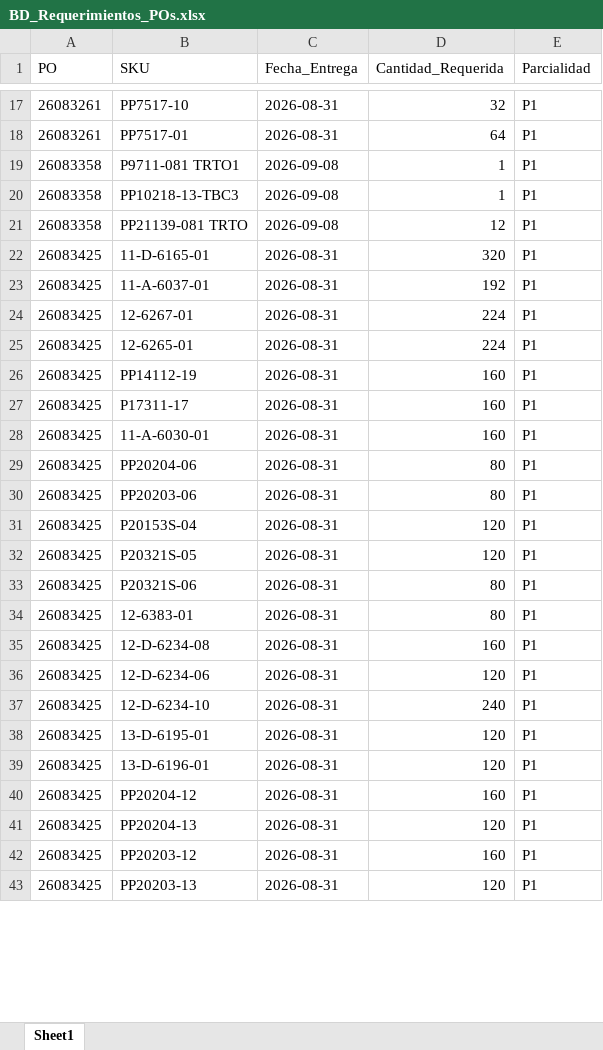
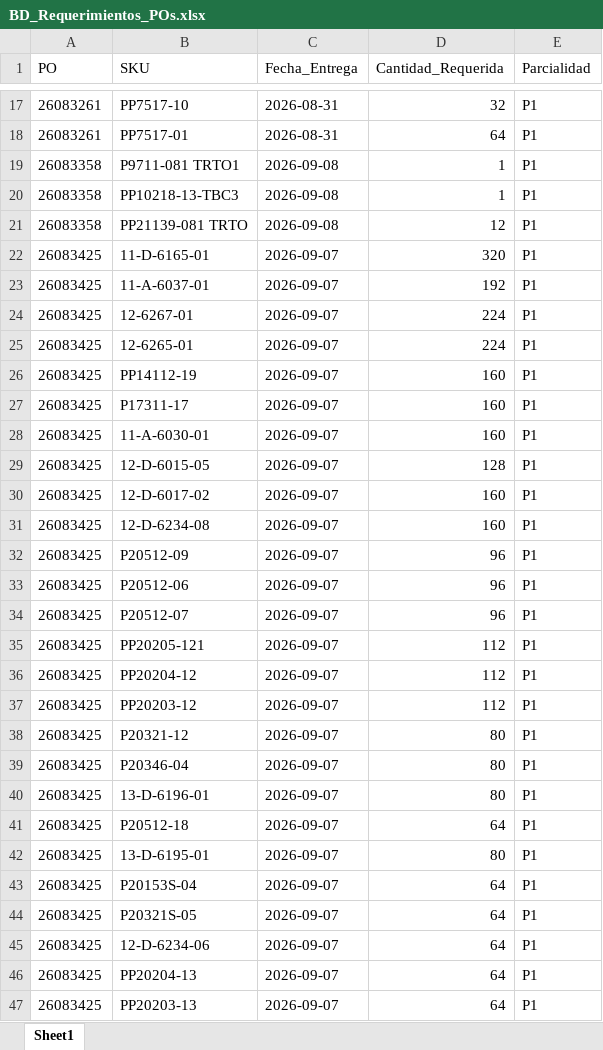
Before and after one commit to jesusalbertomoraleslopez-byte/sigrama_po_tracker, an Excel workbook: data/BD_Requerimientos_POs.xlsx, sheet Sheet1, drawn as a sheet; only a part is shown, gaps mark what is left out; values as stored, in another font and other column widths than the file's, no borders; removed rows and columns are numbered as before the commit, all else as after; the diff covers the shown part only; the diff names each change by its address in the sheet, - before the commit and + after, or states it on an @@ line.

```diff
--- a/data/BD_Requerimientos_POs.xlsx (sheet Sheet1)
+++ b/data/BD_Requerimientos_POs.xlsx (sheet Sheet1)
-C22:C28 (Fecha_Entrega): 2026-08-31
+C22:C28 (Fecha_Entrega): 2026-09-07
+row 29: 26083425 | 12-D-6015-05 | 2026-09-07 | 128 | P1
+row 30: 26083425 | 12-D-6017-02 | 2026-09-07 | 160 | P1
+row 31: 26083425 | 12-D-6234-08 | 2026-09-07 | 160 | P1
+row 32: 26083425 | P20512-09 | 2026-09-07 | 96 | P1
+row 33: 26083425 | P20512-06 | 2026-09-07 | 96 | P1
+row 34: 26083425 | P20512-07 | 2026-09-07 | 96 | P1
+row 35: 26083425 | PP20205-121 | 2026-09-07 | 112 | P1
+row 36: 26083425 | PP20204-12 | 2026-09-07 | 112 | P1
+row 37: 26083425 | PP20203-12 | 2026-09-07 | 112 | P1
-B38 (SKU): PP20204-06
+B38 (SKU): P20321-12
-C38:C39 (Fecha_Entrega): 2026-08-31
+C38:C39 (Fecha_Entrega): 2026-09-07
-B39 (SKU): PP20203-06
+B39 (SKU): P20346-04
+row 40: 26083425 | 13-D-6196-01 | 2026-09-07 | 80 | P1
+row 41: 26083425 | P20512-18 | 2026-09-07 | 64 | P1
+row 42: 26083425 | 13-D-6195-01 | 2026-09-07 | 80 | P1
-C43:C44 (Fecha_Entrega): 2026-08-31
+C43:C44 (Fecha_Entrega): 2026-09-07
-D43:D44 (Cantidad_Requerida): 120
+D43:D44 (Cantidad_Requerida): 64
-row 33: 26083425 | P20321S-06 | 2026-08-31 | 80 | P1
-row 34: 26083425 | 12-6383-01 | 2026-08-31 | 80 | P1
-row 35: 26083425 | 12-D-6234-08 | 2026-08-31 | 160 | P1
-C45 (Fecha_Entrega): 2026-08-31
+C45 (Fecha_Entrega): 2026-09-07
-D45 (Cantidad_Requerida): 120
+D45 (Cantidad_Requerida): 64
-row 37: 26083425 | 12-D-6234-10 | 2026-08-31 | 240 | P1
-row 38: 26083425 | 13-D-6195-01 | 2026-08-31 | 120 | P1
-row 39: 26083425 | 13-D-6196-01 | 2026-08-31 | 120 | P1
-row 40: 26083425 | PP20204-12 | 2026-08-31 | 160 | P1
-C46 (Fecha_Entrega): 2026-08-31
+C46 (Fecha_Entrega): 2026-09-07
-D46 (Cantidad_Requerida): 120
+D46 (Cantidad_Requerida): 64
-row 42: 26083425 | PP20203-12 | 2026-08-31 | 160 | P1
-C47 (Fecha_Entrega): 2026-08-31
+C47 (Fecha_Entrega): 2026-09-07
-D47 (Cantidad_Requerida): 120
+D47 (Cantidad_Requerida): 64
```
Also changed, not shown: 12 added rows, 6 removed rows and 17 edited cells elsewhere in this sheet, data/BD_POs_Cabecera.xlsx, data/BD_POs_Partidas_Detalladas.xlsx, 1 other file.
